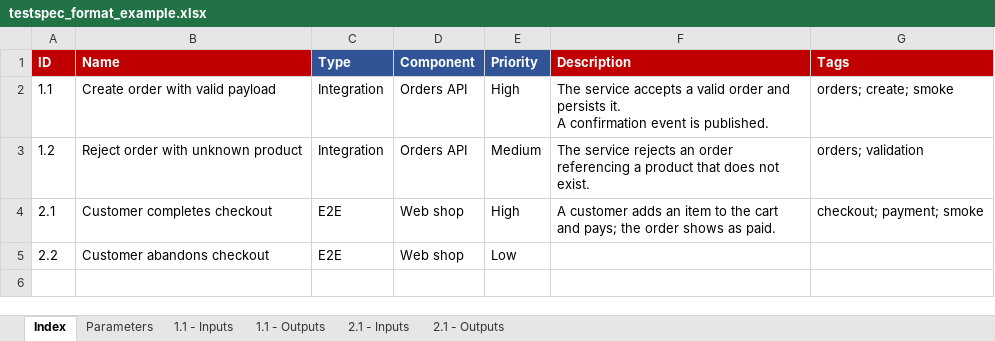
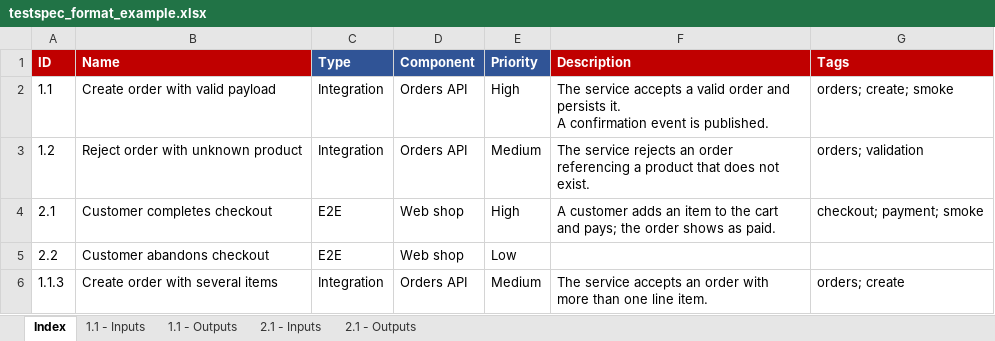
Before and after one commit to nosportugal/haas-python-helpers, an Excel workbook: sync_confluence/examples/testspec_format_example.xlsx, sheet Index, drawn as a sheet; values as stored, in another font and other column widths than the file's, no borders; the diff names each change by its address in the sheet, - before the commit and + after, or states it on an @@ line.

Commit message:
feat(sync_confluence): drop the Parameters sheet, explain stray sheets, allow any ID depth
- Remove the optional Parameters catalog and the Parameter/Value join:
  '<ID> - Inputs' is now a plain table with any columns, shown as-is
  (the team's own workbook uses free-form headers there).
- Keep rejecting sheets that are not the Index, '<ID> - Inputs' or
  '<ID> - Outputs', but name each offender and say why (unknown ID,
  near-miss name, or not a test sheet) and list the Index IDs.
- ID is now dot-separated numbers of any depth (1, 1.1, 1.1.3); sorting
  stays numeric per level.
- Example workbook and README updated; tests cover each rejection reason,
  deep IDs and their sheets, and sorting.

```diff
--- a/sync_confluence/examples/testspec_format_example.xlsx (sheet Index)
+++ b/sync_confluence/examples/testspec_format_example.xlsx (sheet Index)
-sheet tab: Parameters
+row 6: 1.1.3 | Create order with several items | Integration | Orders API | Medium | The service accepts an order with more than one line item. | orders; create
```
Also changed, not shown: sheet 1.1 - Inputs, sheet 2.1 - Inputs, 8 other files.
